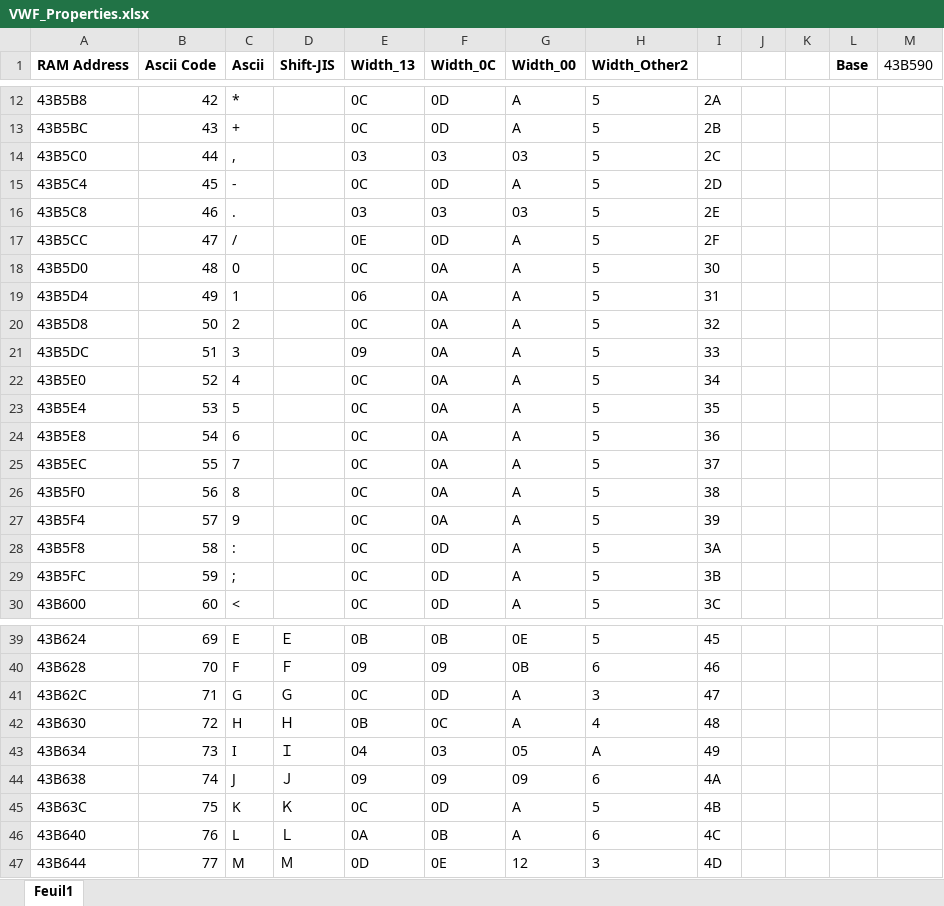
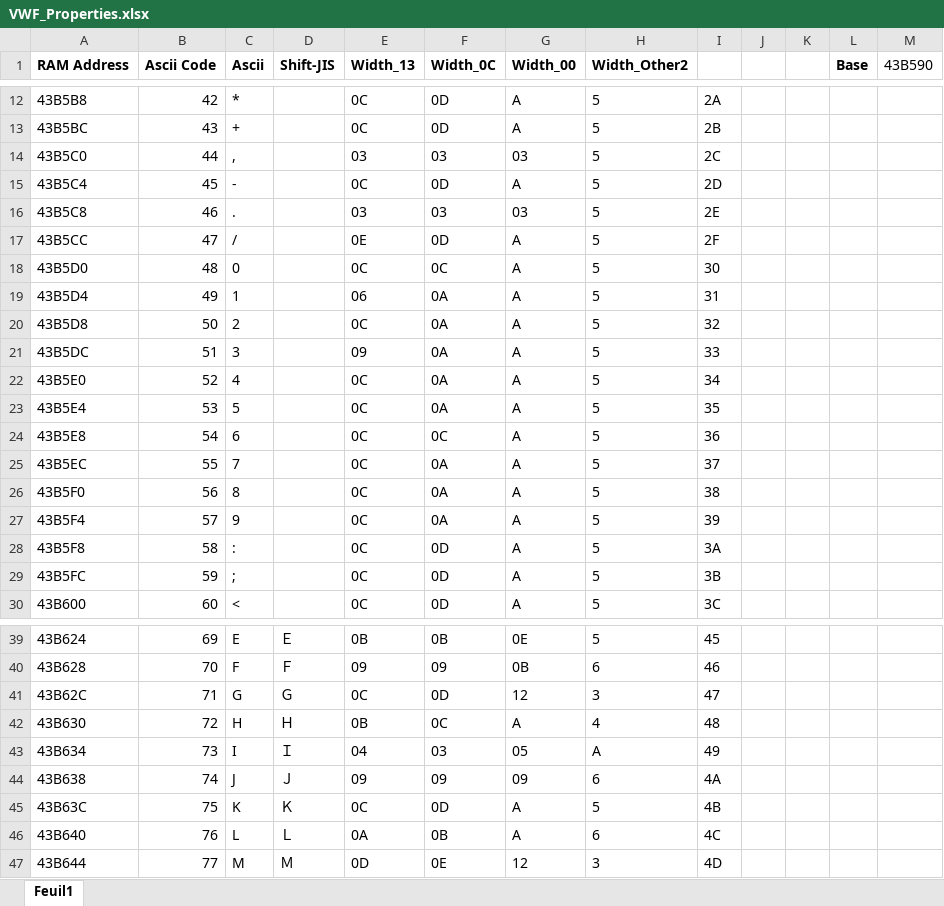
Before and after one commit to fortiersteven/Super-Robot-Wars-Z, an Excel workbook: 2_translated/font/VWF_Properties.xlsx, sheet Feuil1, drawn as a sheet; only a part is shown, gaps mark what is left out; values as stored, in another font and other column widths than the file's, no borders; the diff names each change by its address in the sheet, - before the commit and + after, or states it on an @@ line.

```diff
--- a/2_translated/font/VWF_Properties.xlsx (sheet Feuil1)
+++ b/2_translated/font/VWF_Properties.xlsx (sheet Feuil1)
-F18 (Width_0C): 0A
+F18 (Width_0C): 0C
-F24 (Width_0C): 0A
+F24 (Width_0C): 0C
-G41 (Width_00): A
+G41 (Width_00): 12
```
Also changed, not shown: 3 other files.
